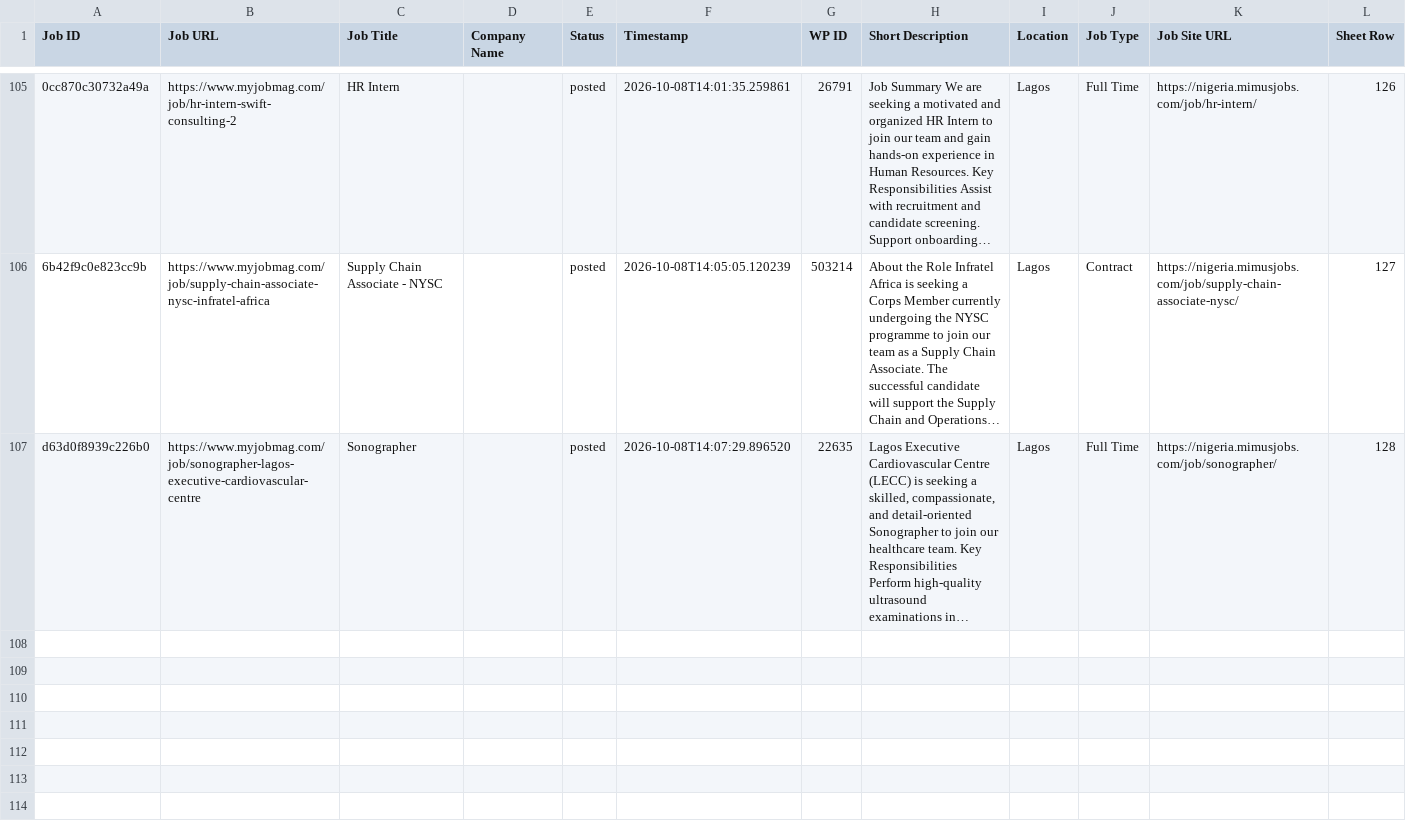
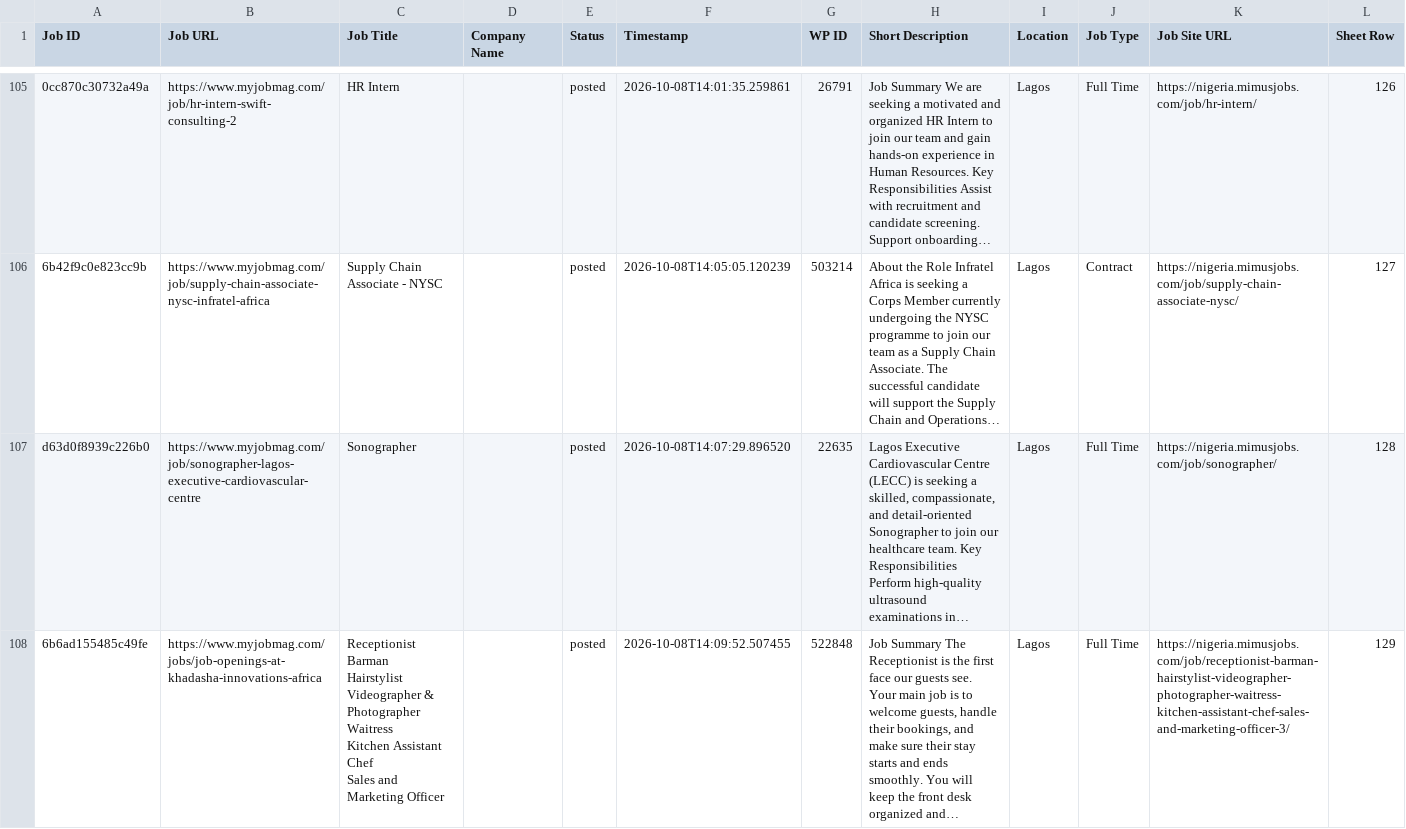
Before and after one commit to projectfetcher/ng, a CSV file: processed_jobs_nigeria.csv, drawn as a sheet; only a part is shown, gaps mark what is left out; ↵ is a line break in a cell; the diff names each change by its address in the sheet, - before the commit and + after, or states it on an @@ line.

```diff
--- a/processed_jobs_nigeria.csv
+++ b/processed_jobs_nigeria.csv
+row 108: 6b6ad155485c49fe | https://www.myjobmag.com/jobs/job-openings-at-khadasha-innovations-africa | Receptionist ↵ Barman ↵ Hairstylist ↵ Videographer & Photographer ↵ Waitress ↵ Kitchen Assistant ↵ Chef ↵ Sales and Marketing Officer |  | posted | 2026-10-08T14:09:52.507455 | 522848 | Job Summary The Receptionist is the first face our guests see. Your main job is to welcome guests, handle their bookings, and make sure their stay starts and ends smoothly. You will keep the front desk organized and… | Lagos | Full Time | https://nigeria.mimusjobs.com/job/receptionist-barman-hairstylist-videographer-photographer-waitress-kitchen-assistant-chef-sales-and-marketing-officer-3/ | 129
```
